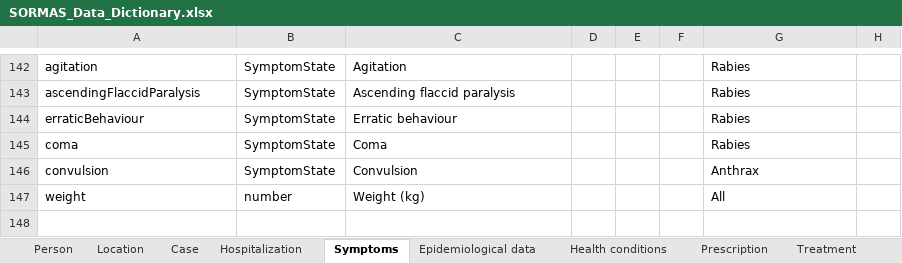
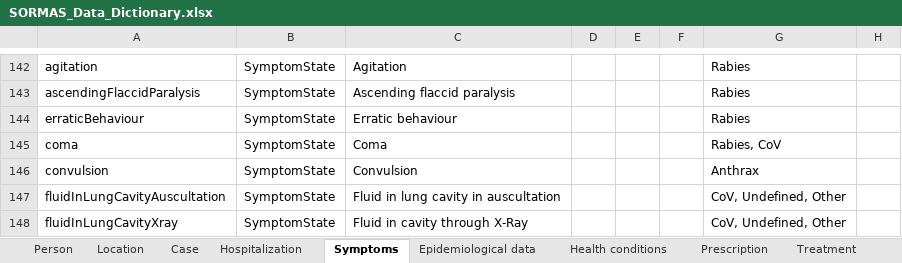
Before and after one commit to SORMAS-Foundation/SORMAS-Project, an Excel workbook: sormas-api/src/main/resources/doc/SORMAS_Data_Dictionary.xlsx, sheet Symptoms, drawn as a sheet; only a part is shown, gaps mark what is left out; the shorter side is filled out with more unchanged rows; values as stored, in another font and other column widths than the file's, no borders; table styles not drawn; the diff covers the shown part only; the diff names each change by its address in the sheet, - before the commit and + after, or states it on an @@ line.

```diff
--- a/sormas-api/src/main/resources/doc/SORMAS_Data_Dictionary.xlsx (sheet Symptoms)
+++ b/sormas-api/src/main/resources/doc/SORMAS_Data_Dictionary.xlsx (sheet Symptoms)
-G145: Rabies
+G145: Rabies, CoV
+row 147: fluidInLungCavityAuscultation | SymptomState | Fluid in lung cavity in auscultation |  |  |  | CoV, Undefined, Other
+row 148: fluidInLungCavityXray | SymptomState | Fluid in cavity through X-Ray |  |  |  | CoV, Undefined, Other
```
Also changed, not shown: 4 added rows and 29 edited cells elsewhere in this sheet, sheet Epidemiological data, sheet Person, sheet Pathogen test, sheet Clinical assessment, sheet Visit, sheet User, 10 more sheets, sormas-api/src/main/resources/doc/SORMAS_User_Rights.xlsx, 1 other file.
